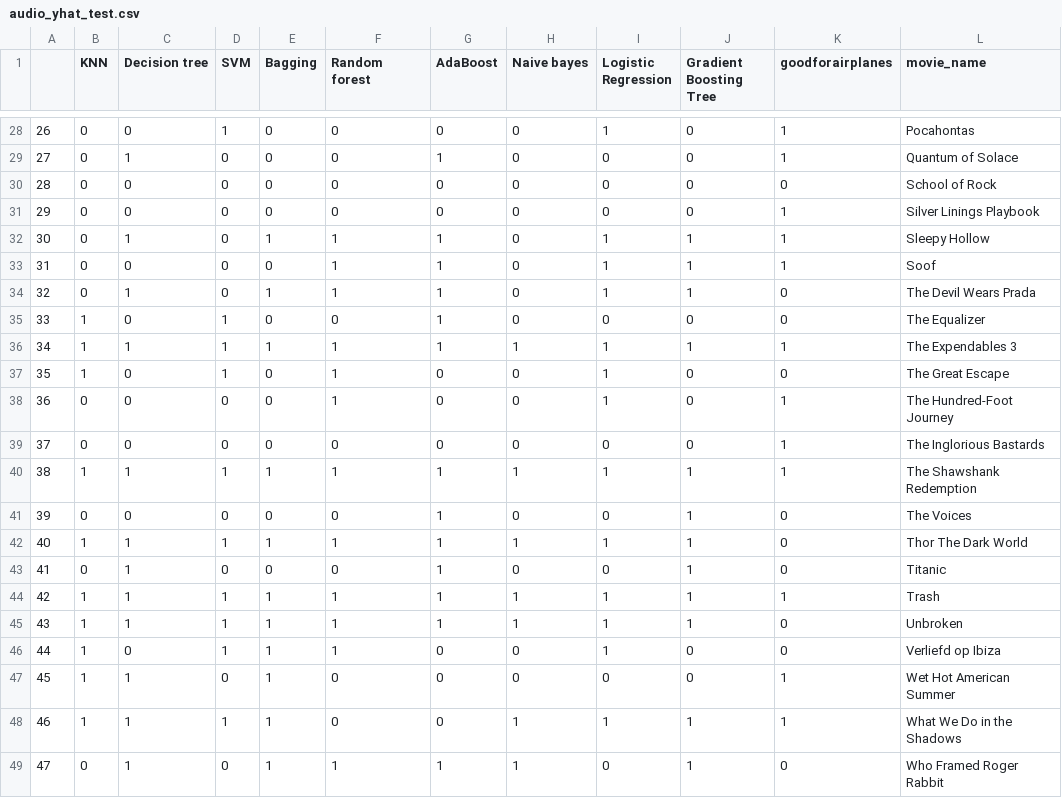
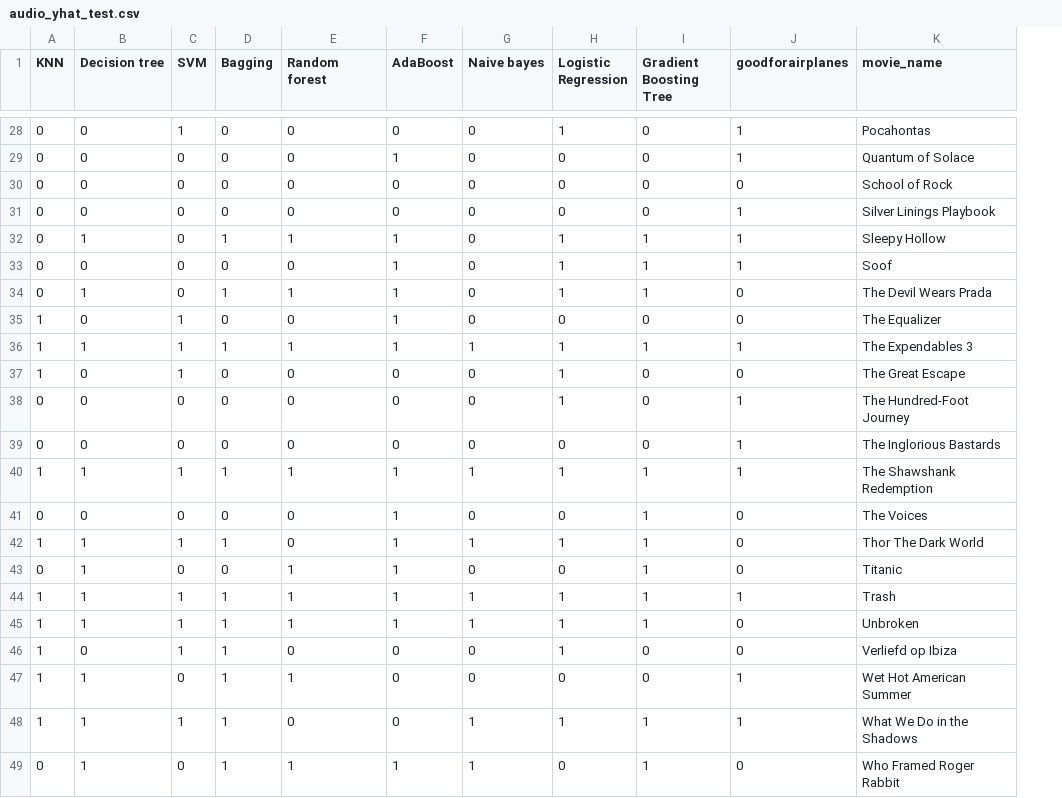
Before and after one commit to mrpip/ExperimentDesign_ex2_CoE, a CSV file: out/audio_yhat_test.csv, drawn as a sheet; only a part is shown, gaps mark what is left out; removed rows and columns are numbered as before the commit, all else as after; the diff covers the shown part only; the diff names each change by its address in the sheet, - before the commit and + after, or states it on an @@ line.

```diff
--- a/out/audio_yhat_test.csv
+++ b/out/audio_yhat_test.csv
-column A, rows 28-49: 26 | 27 | 28 | 29 | 30 | 31 | 32 | 33 | 34 | 35 | 36 | 37 | 38 | 39 | 40 | 41 | 42 | 43 | 44 | 45 | 46 | 47
-B29 (Decision tree): 1
+B29 (Decision tree): 0
-E33 (Random forest): 1
+E33 (Random forest): 0
-E37:E38 (Random forest): 1
+E37:E38 (Random forest): 0
-E42 (Random forest): 1
+E42 (Random forest): 0
-E43 (Random forest): 0
+E43 (Random forest): 1
-E46 (Random forest): 1
+E46 (Random forest): 0
-E47 (Random forest): 0
+E47 (Random forest): 1
```
Also changed, not shown: 18 edited cells elsewhere in this file, out/audio_yhat_train.csv, out/text_yhat_test.csv, 1 other file.
